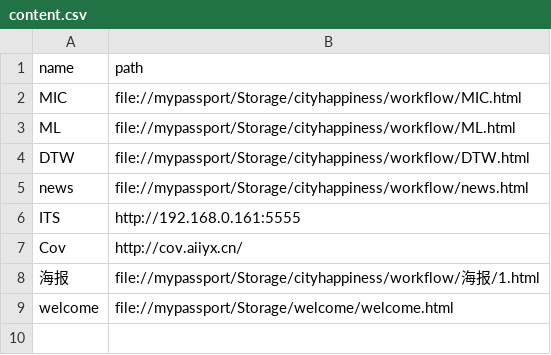
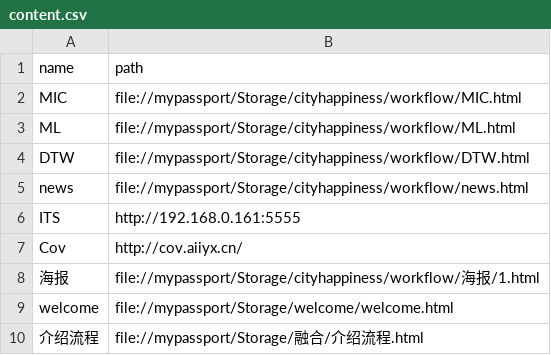
Before and after one commit to HOOLoLo/webserver, a CSV file: content.csv, drawn as a sheet; the diff names each change by its address in the sheet, - before the commit and + after, or states it on an @@ line.

Commit message:
'中文'

```diff
--- a/content.csv
+++ b/content.csv
+row 10: 介绍流程 | file://mypassport/Storage/融合/介绍流程.html
```
